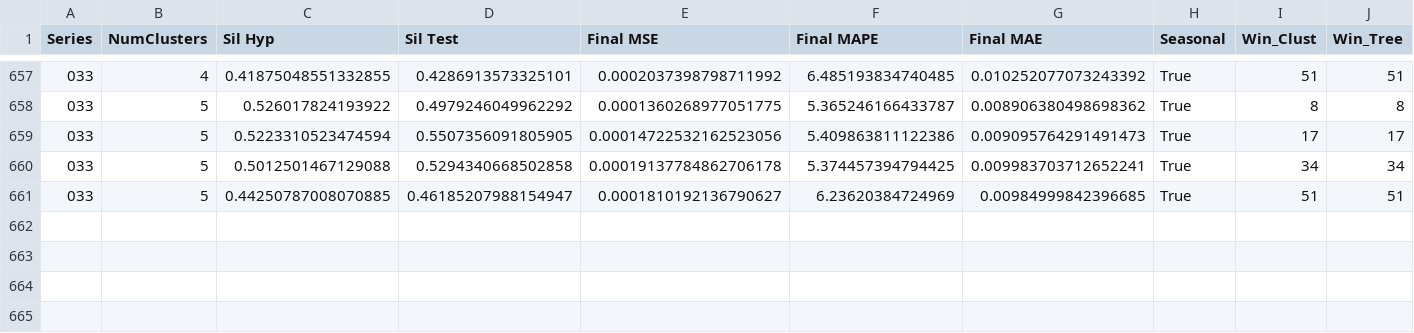
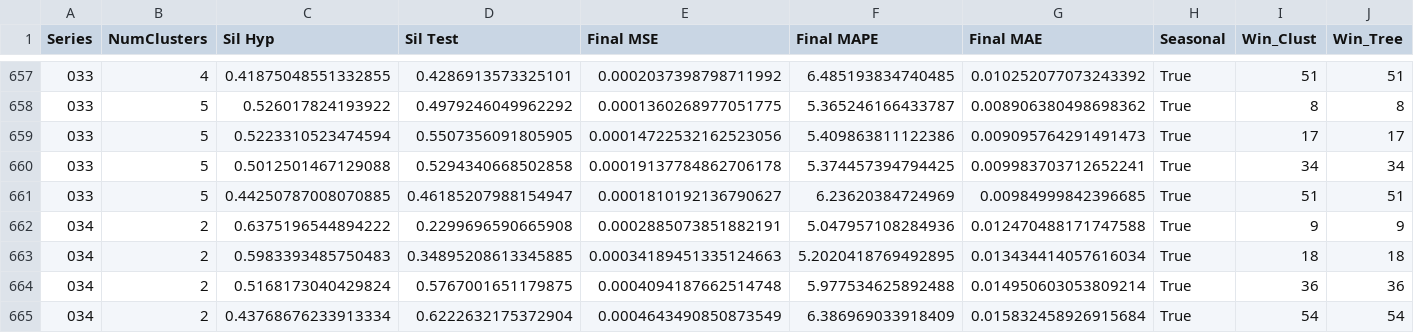
Before and after one commit to AntonioEmmanuele/TE_TFI, a CSV file: experiments/ucr_preprocess/te_tfi/stats_hyp.csv, drawn as a sheet; only a part is shown, gaps mark what is left out; rows hold the shown columns only; the diff names each change by its address in the sheet, - before the commit and + after, or states it on an @@ line.

Commit message:
adds CLUST Series: ./datasets/processed/034_UCR_Anomaly_DISTORTEDInternalBleeding6_1500_3474_3629.txt N_clust :  Perc :

```diff
--- a/experiments/ucr_preprocess/te_tfi/stats_hyp.csv
+++ b/experiments/ucr_preprocess/te_tfi/stats_hyp.csv
+row 662: 034 | 2 | 0.6375196544894222 | 0.2299696590665908 | 0.0002885073851882191 | 5.047957108284936 | 0.012470488171747588 | True | 9 | 9
+row 663: 034 | 2 | 0.5983393485750483 | 0.34895208613345885 | 0.00034189451335124663 | 5.2020418769492895 | 0.013434414057616034 | True | 18 | 18
+row 664: 034 | 2 | 0.5168173040429824 | 0.5767001651179875 | 0.0004094187662514748 | 5.977534625892488 | 0.014950603053809214 | True | 36 | 36
+row 665: 034 | 2 | 0.43768676233913334 | 0.6222632175372904 | 0.0004643490850873549 | 6.386969033918409 | 0.015832458926915684 | True | 54 | 54
```
Also changed, not shown: 4 other files.
